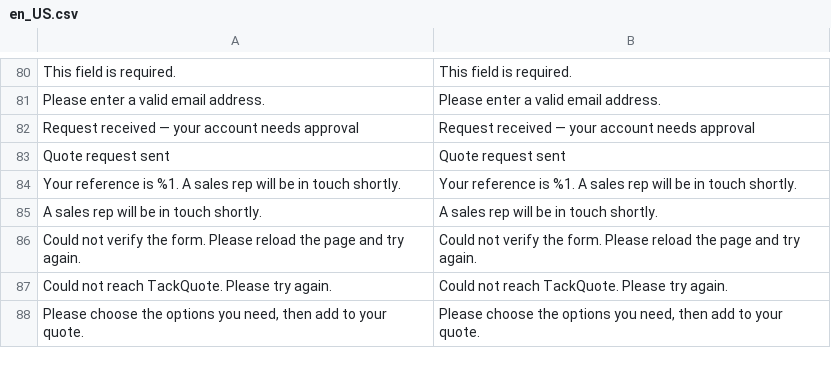
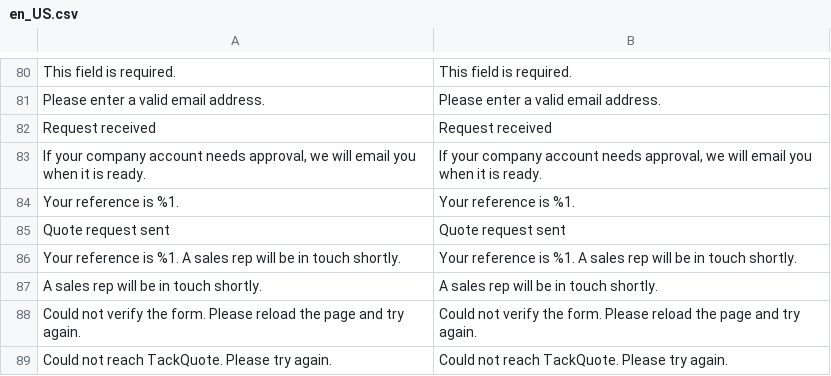
Before and after one commit to tackquote/magento-extension, a CSV file: i18n/en_US.csv, drawn as a sheet; only a part is shown, gaps mark what is left out; the shorter side is filled out with more unchanged rows; removed rows and columns are numbered as before the commit, all else as after; the diff names each change by its address in the sheet, - before the commit and + after, or states it on an @@ line.

```diff
--- a/i18n/en_US.csv
+++ b/i18n/en_US.csv
-row 82: Request received — your account needs approval | Request received — your account needs approval
+row 82: Request received | Request received
+row 83: If your company account needs approval, we will email you when it is ready. | If your company account needs approval, we will email you when it is ready.
+row 84: Your reference is %1. | Your reference is %1.
```
Also changed, not shown: 4 other files.
